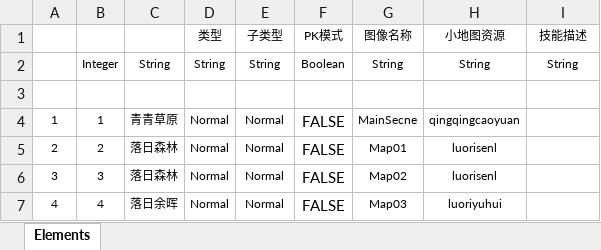
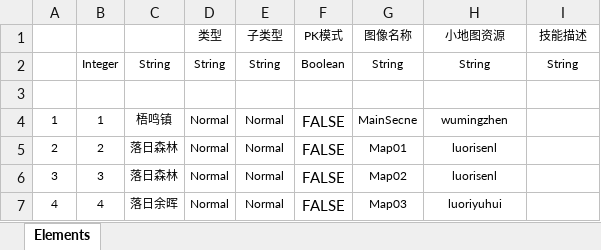
Before and after one commit to Traveler-Yang/MyTestRPG, an Excel workbook: Src/Data/Tables/MapDefine.xlsx, sheet Elements, drawn as a sheet; values as stored, in another font and other column widths than the file's, no borders; table styles not drawn; the diff names each change by its address in the sheet, - before the commit and + after, or states it on an @@ line.

```diff
--- a/Src/Data/Tables/MapDefine.xlsx (sheet Elements)
+++ b/Src/Data/Tables/MapDefine.xlsx (sheet Elements)
-C4: 青青草原
+C4: 梧鸣镇
-H4 (小地图资源): qingqingcaoyuan
+H4 (小地图资源): wumingzhen
```
Also changed, not shown: Src/Data/Tables/NpcDefine.xlsx, 56 other files.
